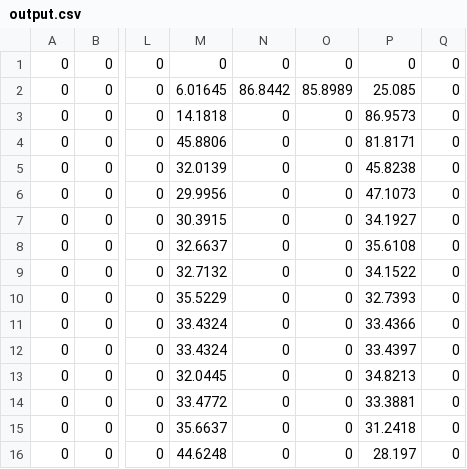
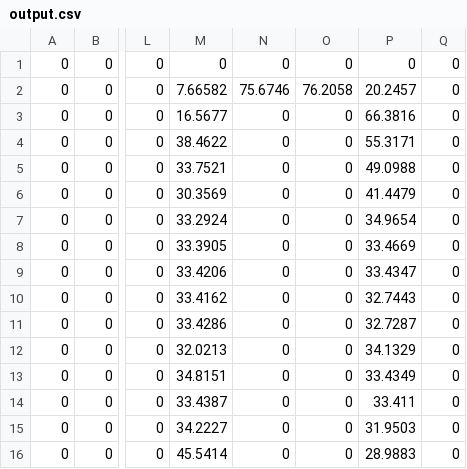
Before and after one commit to samueljackson92/cs264-robotics-prac1, a CSV file: output.csv, drawn as a sheet; only a part is shown, gaps mark what is left out; the diff covers the shown part only; the diff names each change by its address in the sheet, - before the commit and + after, or states it on an @@ line.

```diff
--- a/output.csv
+++ b/output.csv
-M2: 6.01645
+M2: 7.66582
-N2: 86.8442
+N2: 75.6746
-O2: 85.8989
+O2: 76.2058
-P2: 25.085
+P2: 20.2457
-M3: 14.1818
+M3: 16.5677
-P3: 86.9573
+P3: 66.3816
-M4: 45.8806
+M4: 38.4622
-P4: 81.8171
+P4: 55.3171
-M5: 32.0139
+M5: 33.7521
-P5: 45.8238
+P5: 49.0988
-M6: 29.9956
+M6: 30.3569
-P6: 47.1073
+P6: 41.4479
-M7: 30.3915
+M7: 33.2924
-P7: 34.1927
+P7: 34.9654
-M8: 32.6637
+M8: 33.3905
-P8: 35.6108
+P8: 33.4669
-M9: 32.7132
+M9: 33.4206
-P9: 34.1522
+P9: 33.4347
-M10: 35.5229
+M10: 33.4162
-P10: 32.7393
+P10: 32.7443
-M11: 33.4324
+M11: 33.4286
-P11: 33.4366
+P11: 32.7287
-M12: 33.4324
+M12: 32.0213
-P12: 33.4397
+P12: 34.1329
-M13: 32.0445
+M13: 34.8151
-P13: 34.8213
+P13: 33.4349
-M14: 33.4772
+M14: 33.4387
-P14: 33.3881
+P14: 33.411
-M15: 35.6637
+M15: 34.2227
-P15: 31.2418
+P15: 31.9503
-M16: 44.6248
+M16: 45.5414
-P16: 28.197
+P16: 28.9883
```
Also changed, not shown: 2 added rows, 2 removed rows and 25 edited cells elsewhere in this file, 14 other files.
